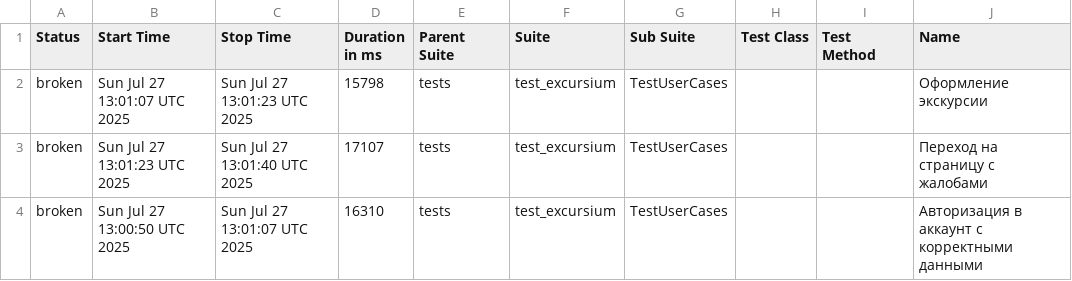
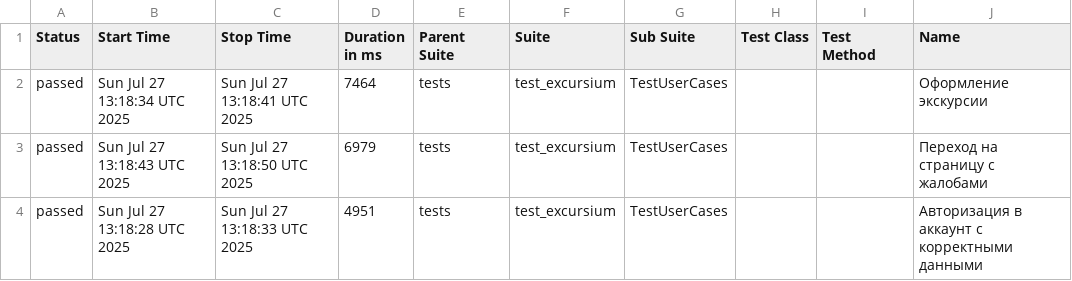
Before and after one commit to AlbertMaratovich/Excursium_project, a CSV file: data/suites.csv, drawn as a sheet; only a part is shown; the diff names each change by its address in the sheet, - before the commit and + after, or states it on an @@ line.

```diff
--- a/data/suites.csv
+++ b/data/suites.csv
-A2:A4 (Status): broken
+A2:A4 (Status): passed
-B2 (Start Time): Sun Jul 27 13:01:07 UTC 2025
+B2 (Start Time): Sun Jul 27 13:18:34 UTC 2025
-C2 (Stop Time): Sun Jul 27 13:01:23 UTC 2025
+C2 (Stop Time): Sun Jul 27 13:18:41 UTC 2025
-D2 (Duration in ms): 15798
+D2 (Duration in ms): 7464
-B3 (Start Time): Sun Jul 27 13:01:23 UTC 2025
+B3 (Start Time): Sun Jul 27 13:18:43 UTC 2025
-C3 (Stop Time): Sun Jul 27 13:01:40 UTC 2025
+C3 (Stop Time): Sun Jul 27 13:18:50 UTC 2025
-D3 (Duration in ms): 17107
+D3 (Duration in ms): 6979
-B4 (Start Time): Sun Jul 27 13:00:50 UTC 2025
+B4 (Start Time): Sun Jul 27 13:18:28 UTC 2025
-C4 (Stop Time): Sun Jul 27 13:01:07 UTC 2025
+C4 (Stop Time): Sun Jul 27 13:18:33 UTC 2025
-D4 (Duration in ms): 16310
+D4 (Duration in ms): 4951
```
Also changed, not shown: 27 other files.
